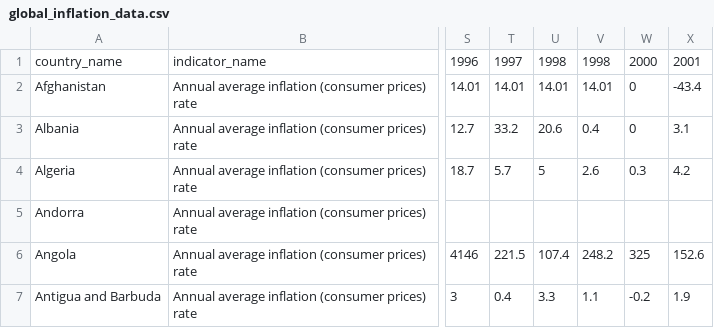
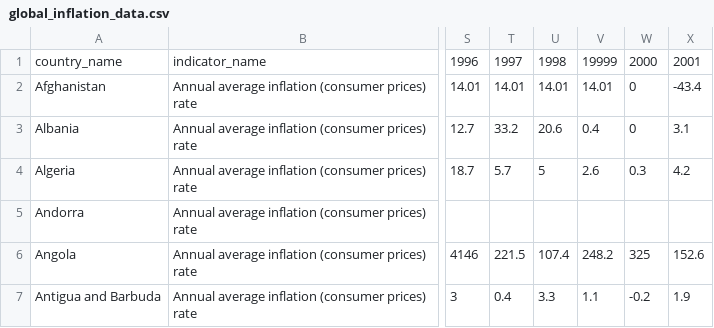
Before and after one commit to g-schmit/g-schmit.github.io, a CSV file: data/global_inflation_data.csv, drawn as a sheet; only a part is shown, gaps mark what is left out; the diff names each change by its address in the sheet, - before the commit and + after, or states it on an @@ line.

Commit message:
New type of error

```diff
--- a/data/global_inflation_data.csv
+++ b/data/global_inflation_data.csv
-V1: 1998
+V1: 19999
```
